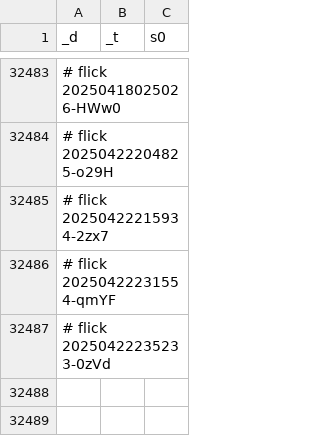
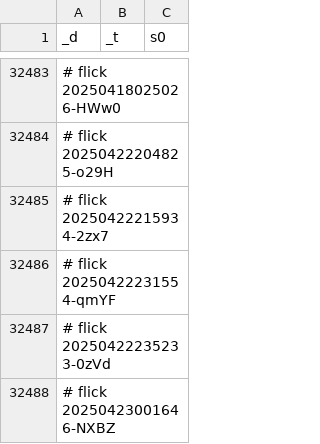
Before and after one commit to abikesa/bronx, a CSV file: kitabo/ensi/ukubona/donorcase/test2/assets/csv/don_esrd_s0_overall.csv, drawn as a sheet; only a part is shown, gaps mark what is left out.

Commit message:
kitabo/ensi/ukubona/donorcase/test2/assets/csv/don_esrd_s0_overall.csv

```diff
--- a/kitabo/ensi/ukubona/donorcase/test2/assets/csv/don_esrd_s0_overall.csv
+++ b/kitabo/ensi/ukubona/donorcase/test2/assets/csv/don_esrd_s0_overall.csv
@@ -32487 +32487,2 @@ _d,_t,s0
 # flick 20250422235233-0zVd
+# flick 20250423001646-NXBZ
```
